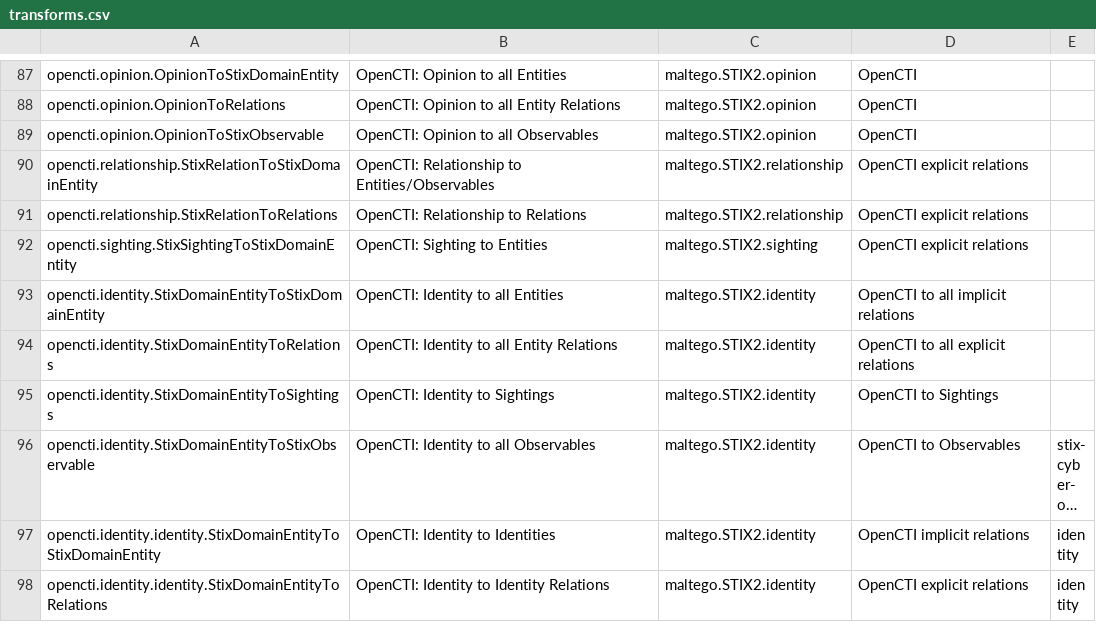
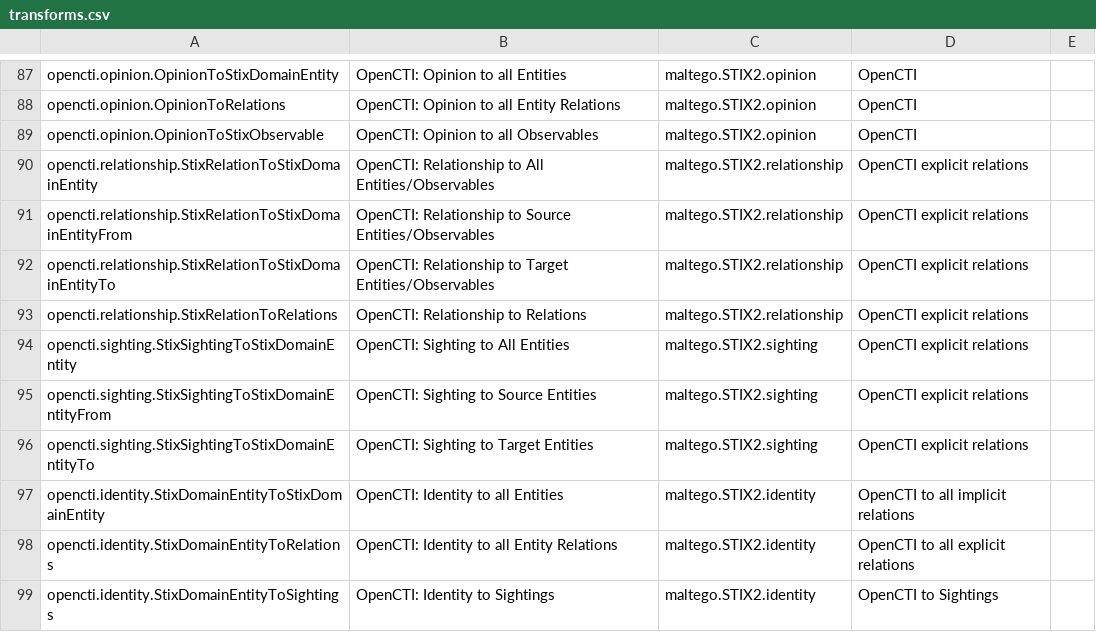
Before and after one commit to maltegotransforms/opencti-maltego, a CSV file: transforms.csv, drawn as a sheet; only a part is shown, gaps mark what is left out; the shorter side is filled out with more unchanged rows; long unchanged cells end in ….

Commit message:
Fix local execution after https://github.com/amr-cossi/opencti-maltego/pull/4 merge Add Source and Target transforms on relations Use value to populate name field on File observables Only use exception value population on x-opencti-hostname Add TODO for new official STIX2 Incident entity

```diff
--- a/transforms.csv
+++ b/transforms.csv
@@ -89,5 +89,9 @@ opencti.opinion.OpinionToRelations,OpenCTI: Opinion to all Entity Relations,malt
 opencti.opinion.OpinionToStixObservable,OpenCTI: Opinion to all Observables,maltego.STIX2.opinion,OpenCTI,
-opencti.relationship.StixRelationToStixDomainEntity,OpenCTI: Relationship to Entities/Observables,maltego.STIX2.relationship,OpenCTI explicit relations,
+opencti.relationship.StixRelationToStixDomainEntity,OpenCTI: Relationship to All Entities/Observables,maltego.STIX2.relationship,OpenCTI explicit relations,
+opencti.relationship.StixRelationToStixDomainEntityFrom,OpenCTI: Relationship to Source Entities/Observables,maltego.STIX2.relationship,OpenCTI explicit relations,
+opencti.relationship.StixRelationToStixDomainEntityTo,OpenCTI: Relationship to Target Entities/Observables,maltego.STIX2.relationship,OpenCTI explicit relations,
 opencti.relationship.StixRelationToRelations,OpenCTI: Relationship to Relations,maltego.STIX2.relationship,OpenCTI explicit relations,
-opencti.sighting.StixSightingToStixDomainEntity,OpenCTI: Sighting to Entities,maltego.STIX2.sighting,OpenCTI explicit relations,
+opencti.sighting.StixSightingToStixDomainEntity,OpenCTI: Sighting to All Entities,maltego.STIX2.sighting,OpenCTI explicit relations,
+opencti.sighting.StixSightingToStixDomainEntityFrom,OpenCTI: Sighting to Source Entities,maltego.STIX2.sighting,OpenCTI explicit relations,
+opencti.sighting.StixSightingToStixDomainEntityTo,OpenCTI: Sighting to Target Entities,maltego.STIX2.sighting,OpenCTI explicit relations,
 opencti.identity.StixDomainEntityToStixDomainEntity,OpenCTI: Identity to all Entities,maltego.STIX2.identity,OpenCTI to all implicit relations,
```
Also changed, not shown: 4 other files.
